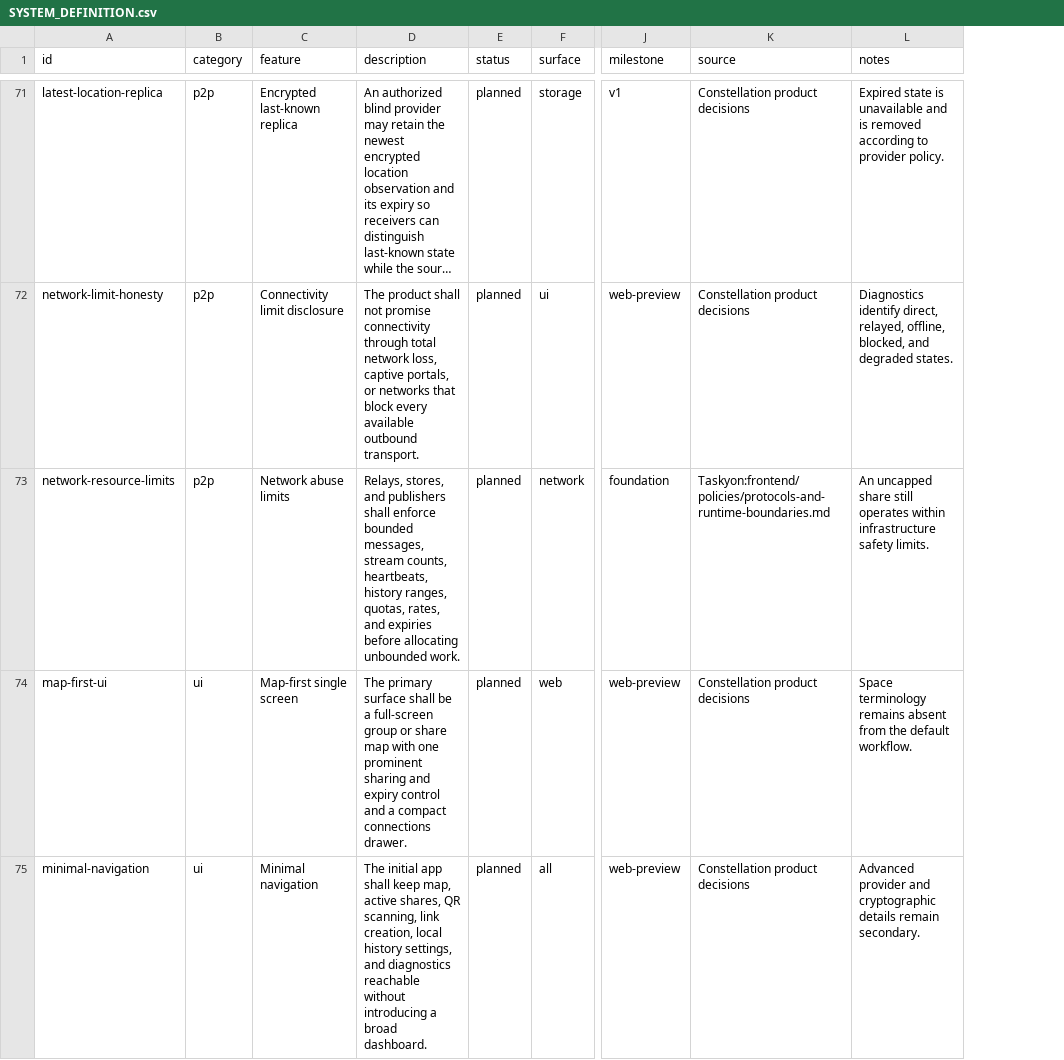
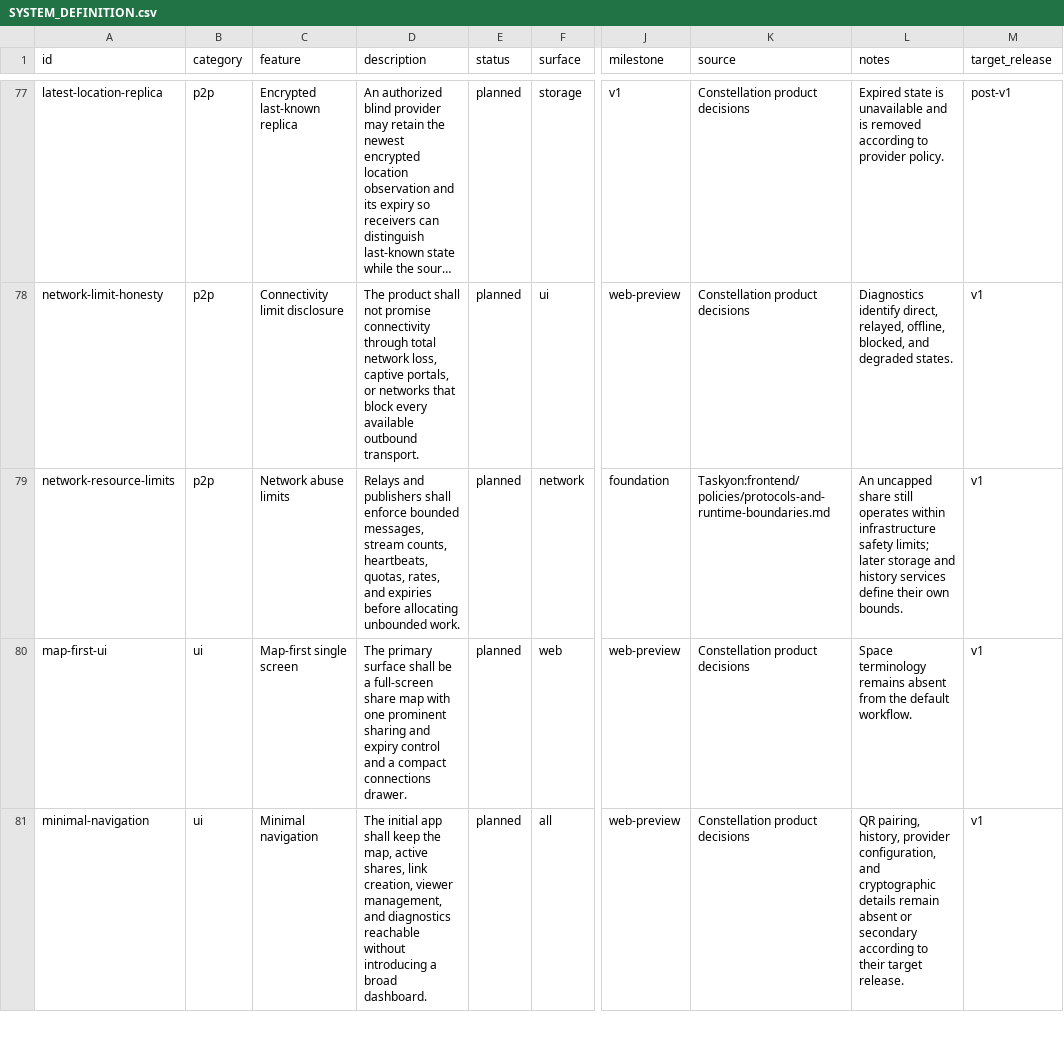
Before and after one commit to yeus/constellation, a CSV file: SYSTEM_DEFINITION.csv, drawn as a sheet; only a part is shown, gaps mark what is left out; long unchanged cells end in …; addresses are those after the commit; the diff covers the shown part only; the diff names each change by its address in the sheet, - before the commit and + after, or states it on an @@ line.

Commit message:
Define Constellation v1 release scope
  Classify requirements by target release and define usable sharing acceptance.
  Add repository guidance, Android emulator coverage, and MIT licensing.

```diff
--- a/SYSTEM_DEFINITION.csv
+++ b/SYSTEM_DEFINITION.csv
+column M (target_release), rows 77-81: post-v1 | v1 | v1 | v1 | v1
-D79 (description): Relays, stores, and publishers shall enforce bounded messages, stream counts, heartbeats, history ranges, quotas, rates,…
+D79 (description): Relays and publishers shall enforce bounded messages, stream counts, heartbeats, quotas, rates,…
-L79 (notes): …infrastructure safety limits.
+L79 (notes): …infrastructure safety limits; later storage and history services define their own bounds.
-D80 (description): …a full-screen group or share map…
+D80 (description): …a full-screen share map…
-D81 (description): …shall keep map, active shares, QR scanning, link creation, local history settings, and diagnostics…
+D81 (description): …shall keep the map, active shares, link creation, viewer management, and diagnostics…
-L81 (notes): Advanced provider and cryptographic details remain secondary.
+L81 (notes): QR pairing, history, provider configuration, and cryptographic details remain absent or secondary according to their target release.
```
Also changed, not shown: 9 added rows and 34 edited cells elsewhere in this file, 2 other files.
